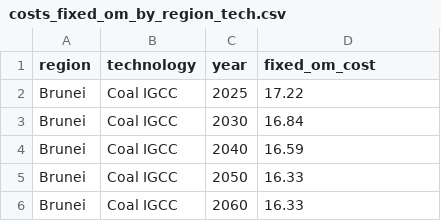
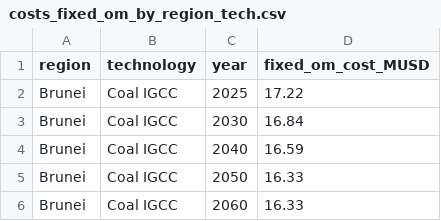
Before and after one commit to yyuwonogit/nemo_read, a CSV file: inject/power/20260707/ship_results_20260707/costs_fixed_om_by_region_tech.csv, drawn as a sheet; only a part is shown.

```diff
--- a/inject/power/20260707/ship_results_20260707/costs_fixed_om_by_region_tech.csv
+++ b/inject/power/20260707/ship_results_20260707/costs_fixed_om_by_region_tech.csv
@@ -1,2 +1,2 @@
-region,technology,year,fixed_om_cost
+region,technology,year,fixed_om_cost_MUSD
 Brunei,Coal IGCC,2025,17.22
```
Also changed, not shown: inject/power/20260707/ship_results_20260707/generation_by_region_tech_year.csv, inject/power/20260707/ship_results_20260707/unmet_load_dispatch.csv, 7 other files.
